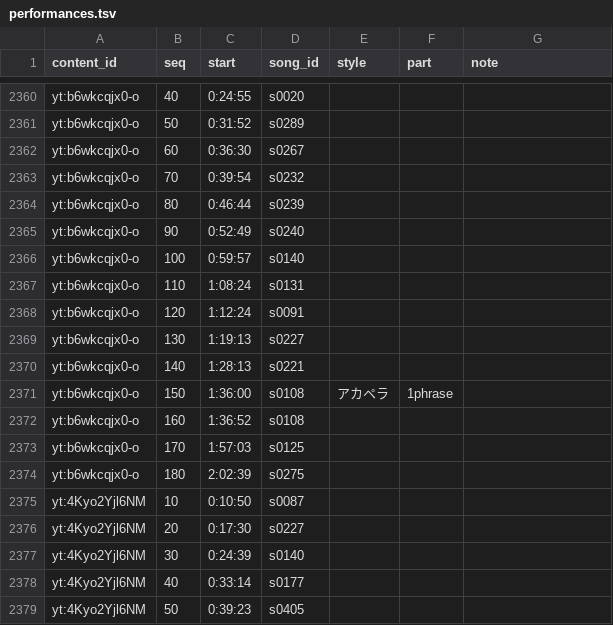
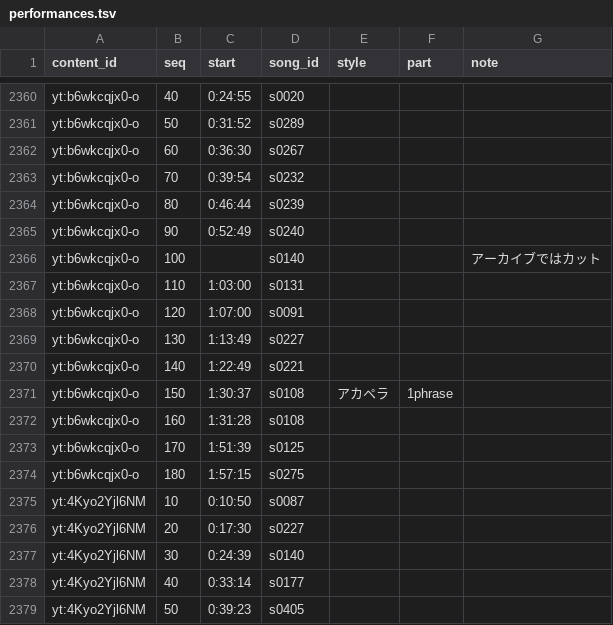
Before and after one commit to kajuen-kajuen/shinoutatime-streamlit, a TSV file: data/v2/performances.tsv, drawn as a sheet; only a part is shown, gaps mark what is left out; the diff covers the shown part only.

```diff
--- a/data/v2/performances.tsv
+++ b/data/v2/performances.tsv
@@ -2365,11 +2365,11 @@ yt:b6wkcqjx0-o	80	0:46:44	s0239
 yt:b6wkcqjx0-o	90	0:52:49	s0240			
-yt:b6wkcqjx0-o	100	0:59:57	s0140			
-yt:b6wkcqjx0-o	110	1:08:24	s0131			
-yt:b6wkcqjx0-o	120	1:12:24	s0091			
-yt:b6wkcqjx0-o	130	1:19:13	s0227			
-yt:b6wkcqjx0-o	140	1:28:13	s0221			
-yt:b6wkcqjx0-o	150	1:36:00	s0108	アカペラ	1phrase	
-yt:b6wkcqjx0-o	160	1:36:52	s0108			
-yt:b6wkcqjx0-o	170	1:57:03	s0125			
-yt:b6wkcqjx0-o	180	2:02:39	s0275			
+yt:b6wkcqjx0-o	100		s0140			アーカイブではカット
+yt:b6wkcqjx0-o	110	1:03:00	s0131			
+yt:b6wkcqjx0-o	120	1:07:00	s0091			
+yt:b6wkcqjx0-o	130	1:13:49	s0227			
+yt:b6wkcqjx0-o	140	1:22:49	s0221			
+yt:b6wkcqjx0-o	150	1:30:37	s0108	アカペラ	1phrase	
+yt:b6wkcqjx0-o	160	1:31:28	s0108			
+yt:b6wkcqjx0-o	170	1:51:39	s0125			
+yt:b6wkcqjx0-o	180	1:57:15	s0275			
 yt:4Kyo2Yjl6NM	10	0:10:50	s0087			
```
Also changed, not shown: 24 added rows elsewhere in this file, data/v2/aliases.tsv, data/v2/artists.tsv, 2 other files.
